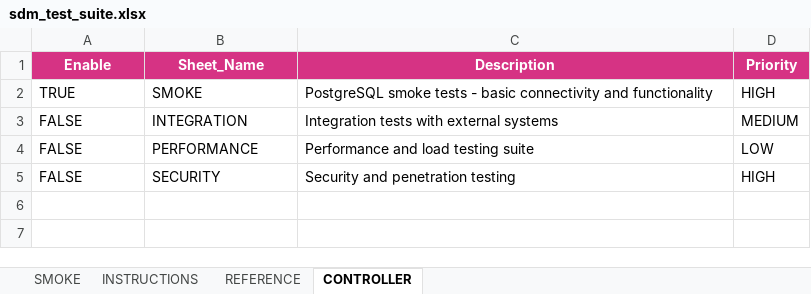
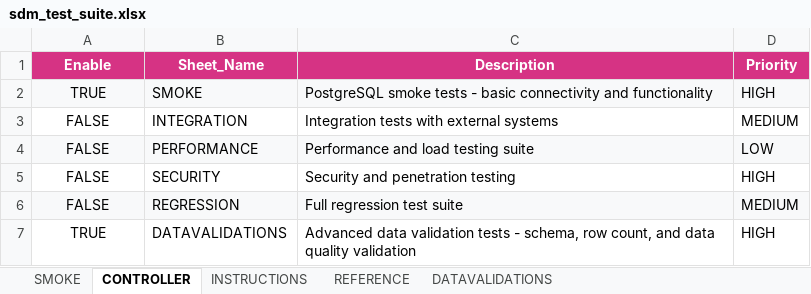
Before and after one commit to ShanKonduru/py_db_validator, an Excel workbook: sdm_test_suite.xlsx, sheet CONTROLLER, drawn as a sheet; values as stored, in another font and other column widths than the file's, no borders; the diff names each change by its address in the sheet, - before the commit and + after, or states it on an @@ line.

```diff
--- a/sdm_test_suite.xlsx (sheet CONTROLLER)
+++ b/sdm_test_suite.xlsx (sheet CONTROLLER)
+sheet tab: DATAVALIDATIONS
@@ sheet tab order changed: SMOKE | CONTROLLER | INSTRUCTIONS | REFERENCE | DATAVALIDATIONS @@
-A2:A5 alignment: left
+A2:A5 alignment: center
-A2:D2 fill: none
+A2:D2 fill: #F8F9FA
-A4:D4 fill: none
+A4:D4 fill: #F8F9FA
+row 6: FALSE | REGRESSION | Full regression test suite | MEDIUM
+row 7: TRUE | DATAVALIDATIONS | Advanced data validation tests - schema, row count, and data quality validation | HIGH
```
Also changed, not shown: sheet SMOKE, sheet INSTRUCTIONS, sheet REFERENCE, sdm_test_suite_backup.xlsx, 19 other files.
